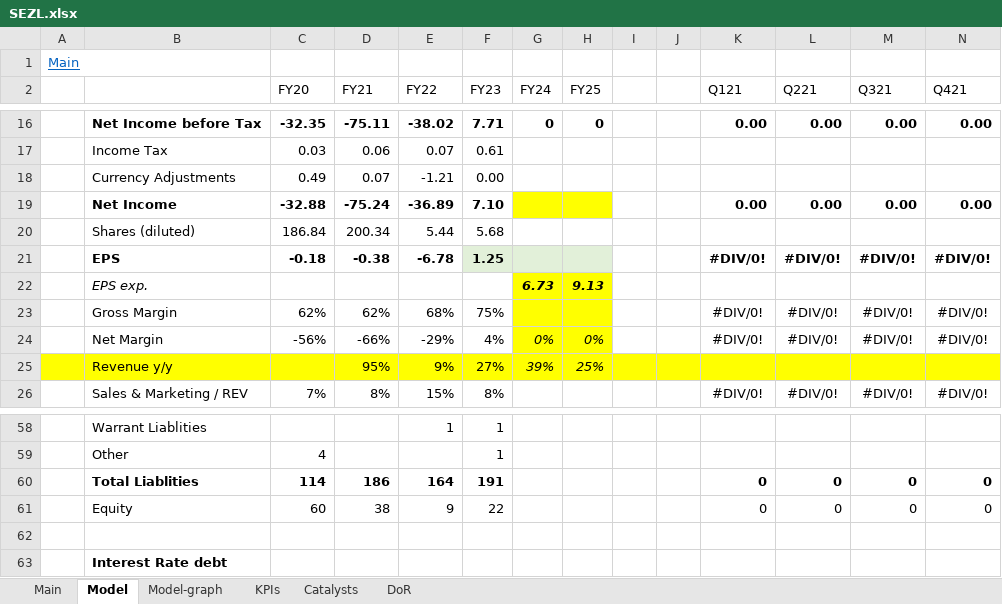
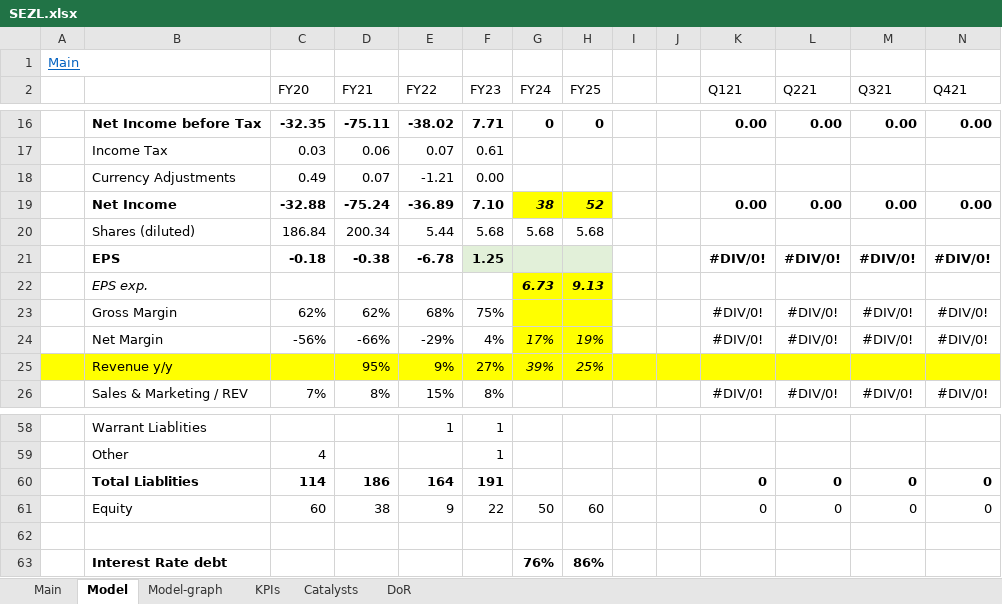
Before and after one commit to simonburghardt1/models, an Excel workbook: Business - Technology Services/SEZL.xlsx, sheet Model, drawn as a sheet; only a part is shown, gaps mark what is left out; values as stored, in another font and other column widths than the file's, no borders; removed rows and columns are numbered as before the commit, all else as after; rows hold the shown columns only; the diff names each change by its address in the sheet, - before the commit and + after, or states it on an @@ line.

```diff
--- a/Business - Technology Services/SEZL.xlsx (sheet Model)
+++ b/Business - Technology Services/SEZL.xlsx (sheet Model)
-G19 (FY24): (empty)
+G19 (FY24): 38
-H19 (FY25): (empty)
+H19 (FY25): 52
-G20 (FY24): (empty)
+G20 (FY24): 5.68
-H20 (FY25): (empty)
+H20 (FY25): 5.68
-G24 (FY24): 0%
+G24 (FY24): 17%
-H24 (FY25): 0%
+H24 (FY25): 19%
-G61 (FY24): (empty)
+G61 (FY24): 50
-H61 (FY25): (empty)
+H61 (FY25): 60
-row 63:  | Interest Rate debt
+row 63:  | Interest Rate debt |  |  |  |  | 76% | 86%
```
Also changed, not shown: charts or pictures, Options.xlsx, Retail Wholesale - Restaurants/SHAK.xlsx, 1 other file.
